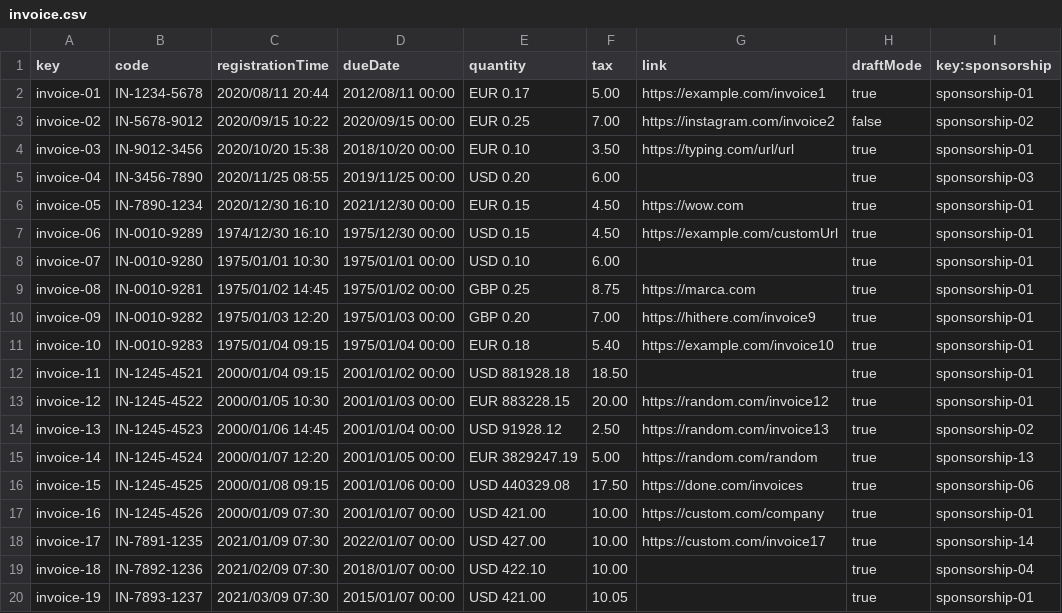
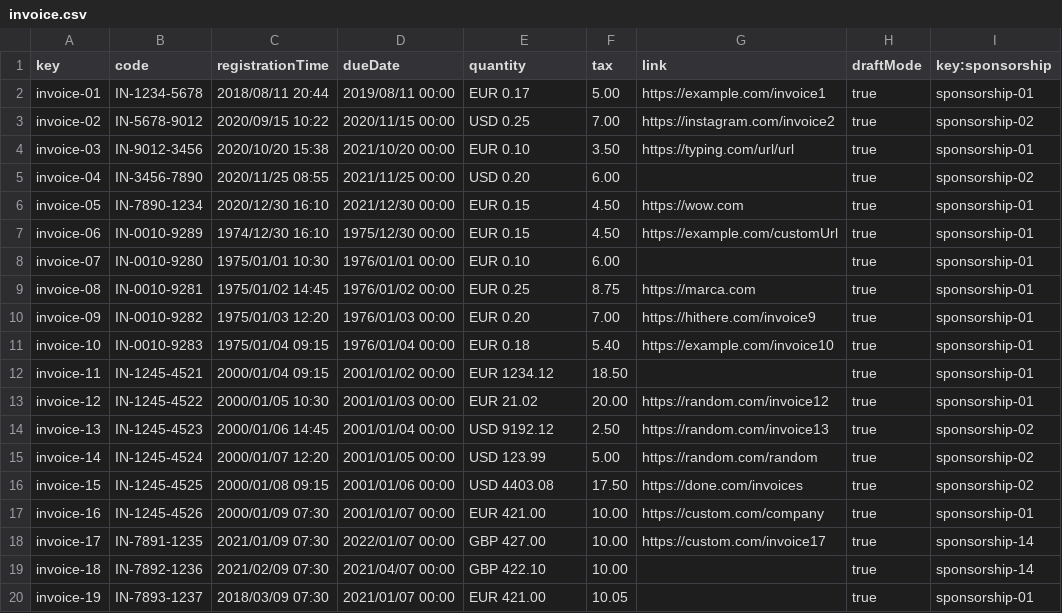
Before and after one commit to DP2-G004/Acme-SF-D01, a CSV file: src/main/webapp/WEB-INF/resources/sample-data/invoice.csv, drawn as a sheet; only a part is shown; the diff covers the shown part only.

```diff
--- a/src/main/webapp/WEB-INF/resources/sample-data/invoice.csv
+++ b/src/main/webapp/WEB-INF/resources/sample-data/invoice.csv
@@ -1,20 +1,20 @@
 key,code,registrationTime,dueDate,quantity,tax,link,draftMode,key:sponsorship
-invoice-01,IN-1234-5678,2020/08/11 20:44,2012/08/11 00:00,EUR 0.17,5.00,https://example.com/invoice1,true,sponsorship-01
-invoice-02,IN-5678-9012,2020/09/15 10:22,2020/09/15 00:00,EUR 0.25,7.00,https://instagram.com/invoice2,false,sponsorship-02
-invoice-03,IN-9012-3456,2020/10/20 15:38,2018/10/20 00:00,EUR 0.10,3.50,https://typing.com/url/url,true,sponsorship-01
-invoice-04,IN-3456-7890,2020/11/25 08:55,2019/11/25 00:00,USD 0.20,6.00,,true,sponsorship-03
+invoice-01,IN-1234-5678,2018/08/11 20:44,2019/08/11 00:00,EUR 0.17,5.00,https://example.com/invoice1,true,sponsorship-01
+invoice-02,IN-5678-9012,2020/09/15 10:22,2020/11/15 00:00,USD 0.25,7.00,https://instagram.com/invoice2,true,sponsorship-02
+invoice-03,IN-9012-3456,2020/10/20 15:38,2021/10/20 00:00,EUR 0.10,3.50,https://typing.com/url/url,true,sponsorship-01
+invoice-04,IN-3456-7890,2020/11/25 08:55,2021/11/25 00:00,USD 0.20,6.00,,true,sponsorship-02
 invoice-05,IN-7890-1234,2020/12/30 16:10,2021/12/30 00:00,EUR 0.15,4.50,https://wow.com,true,sponsorship-01
-invoice-06,IN-0010-9289,1974/12/30 16:10,1975/12/30 00:00,USD 0.15,4.50,https://example.com/customUrl,true,sponsorship-01
-invoice-07,IN-0010-9280,1975/01/01 10:30,1975/01/01 00:00,USD 0.10,6.00,,true,sponsorship-01
-invoice-08,IN-0010-9281,1975/01/02 14:45,1975/01/02 00:00,GBP 0.25,8.75,https://marca.com,true,sponsorship-01
-invoice-09,IN-0010-9282,1975/01/03 12:20,1975/01/03 00:00,GBP 0.20,7.00,https://hithere.com/invoice9,true,sponsorship-01
-invoice-10,IN-0010-9283,1975/01/04 09:15,1975/01/04 00:00,EUR 0.18,5.40,https://example.com/invoice10,true,sponsorship-01
-invoice-11,IN-1245-4521,2000/01/04 09:15,2001/01/02 00:00,USD 881928.18,18.50,,true,sponsorship-01
-invoice-12,IN-1245-4522,2000/01/05 10:30,2001/01/03 00:00,EUR 883228.15,20.00,https://random.com/invoice12,true,sponsorship-01
-invoice-13,IN-1245-4523,2000/01/06 14:45,2001/01/04 00:00,USD 91928.12,2.50,https://random.com/invoice13,true,sponsorship-02
-invoice-14,IN-1245-4524,2000/01/07 12:20,2001/01/05 00:00,EUR 3829247.19,5.00,https://random.com/random,true,sponsorship-13
-invoice-15,IN-1245-4525,2000/01/08 09:15,2001/01/06 00:00,USD 440329.08,17.50,https://done.com/invoices,true,sponsorship-06
-invoice-16,IN-1245-4526,2000/01/09 07:30,2001/01/07 00:00,USD 421.00,10.00,https://custom.com/company,true,sponsorship-01
-invoice-17,IN-7891-1235,2021/01/09 07:30,2022/01/07 00:00,USD 427.00,10.00,https://custom.com/invoice17,true,sponsorship-14
-invoice-18,IN-7892-1236,2021/02/09 07:30,2018/01/07 00:00,USD 422.10,10.00,,true,sponsorship-04
-invoice-19,IN-7893-1237,2021/03/09 07:30,2015/01/07 00:00,USD 421.00,10.05,,true,sponsorship-01
+invoice-06,IN-0010-9289,1974/12/30 16:10,1975/12/30 00:00,EUR 0.15,4.50,https://example.com/customUrl,true,sponsorship-01
+invoice-07,IN-0010-9280,1975/01/01 10:30,1976/01/01 00:00,EUR 0.10,6.00,,true,sponsorship-01
+invoice-08,IN-0010-9281,1975/01/02 14:45,1976/01/02 00:00,EUR 0.25,8.75,https://marca.com,true,sponsorship-01
+invoice-09,IN-0010-9282,1975/01/03 12:20,1976/01/03 00:00,EUR 0.20,7.00,https://hithere.com/invoice9,true,sponsorship-01
+invoice-10,IN-0010-9283,1975/01/04 09:15,1976/01/04 00:00,EUR 0.18,5.40,https://example.com/invoice10,true,sponsorship-01
+invoice-11,IN-1245-4521,2000/01/04 09:15,2001/01/02 00:00,EUR 1234.12,18.50,,true,sponsorship-01
+invoice-12,IN-1245-4522,2000/01/05 10:30,2001/01/03 00:00,EUR 21.02,20.00,https://random.com/invoice12,true,sponsorship-01
+invoice-13,IN-1245-4523,2000/01/06 14:45,2001/01/04 00:00,USD 9192.12,2.50,https://random.com/invoice13,true,sponsorship-02
+invoice-14,IN-1245-4524,2000/01/07 12:20,2001/01/05 00:00,USD 123.99,5.00,https://random.com/random,true,sponsorship-02
+invoice-15,IN-1245-4525,2000/01/08 09:15,2001/01/06 00:00,USD 4403.08,17.50,https://done.com/invoices,true,sponsorship-02
+invoice-16,IN-1245-4526,2000/01/09 07:30,2001/01/07 00:00,EUR 421.00,10.00,https://custom.com/company,true,sponsorship-01
+invoice-17,IN-7891-1235,2021/01/09 07:30,2022/01/07 00:00,GBP 427.00,10.00,https://custom.com/invoice17,true,sponsorship-14
+invoice-18,IN-7892-1236,2021/02/09 07:30,2021/04/07 00:00,GBP 422.10,10.00,,true,sponsorship-14
+invoice-19,IN-7893-1237,2018/03/09 07:30,2021/01/07 00:00,EUR 421.00,10.05,,true,sponsorship-01
```
Also changed, not shown: 4 added rows and 32 edited cells elsewhere in this file, src/main/webapp/WEB-INF/resources/sample-data/sponsorship.csv, 11 other files.
